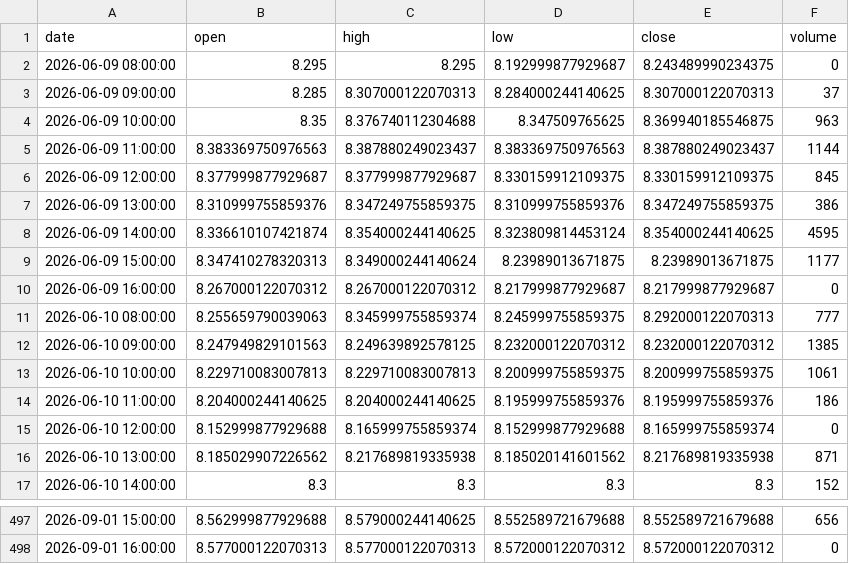
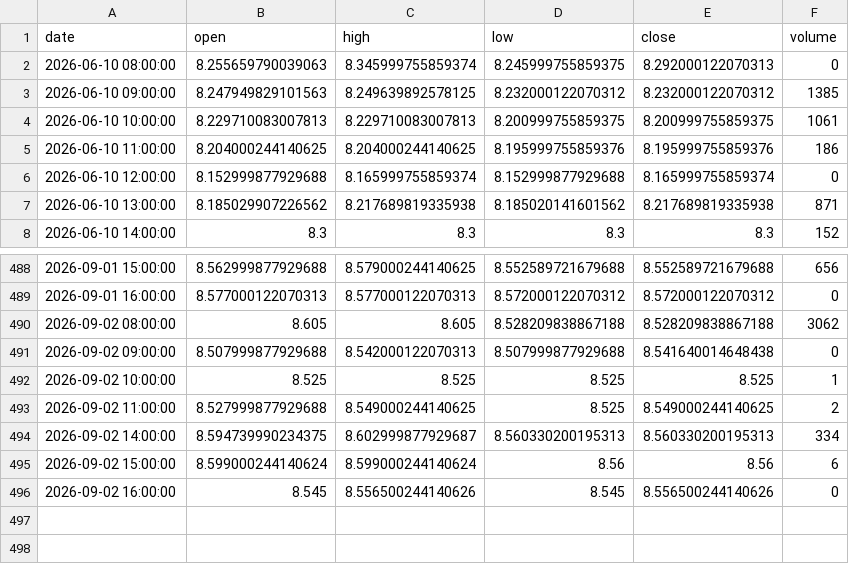
Before and after one commit to grahamgourlay-prog/Fortress2026, a CSV file: chart-pipeline/portfolio_data/portfolio_data/NAVY_1h.csv, drawn as a sheet; only a part is shown, gaps mark what is left out.

Commit message:
chore: scheduled chart refresh 2026-09-03 UTC

```diff
--- a/chart-pipeline/portfolio_data/portfolio_data/NAVY_1h.csv
+++ b/chart-pipeline/portfolio_data/portfolio_data/NAVY_1h.csv
@@ -1,12 +1,3 @@
 date,open,high,low,close,volume
-2026-06-09 08:00:00,8.295,8.295,8.192999877929687,8.243489990234375,0
-2026-06-09 09:00:00,8.285,8.307000122070313,8.284000244140625,8.307000122070313,37
-2026-06-09 10:00:00,8.35,8.376740112304688,8.347509765625,8.369940185546875,963
-2026-06-09 11:00:00,8.383369750976563,8.387880249023437,8.383369750976563,8.387880249023437,1144
-2026-06-09 12:00:00,8.377999877929687,8.377999877929687,8.330159912109375,8.330159912109375,845
-2026-06-09 13:00:00,8.310999755859376,8.347249755859375,8.310999755859376,8.347249755859375,386
-2026-06-09 14:00:00,8.336610107421874,8.354000244140625,8.323809814453124,8.354000244140625,4595
-2026-06-09 15:00:00,8.347410278320313,8.349000244140624,8.23989013671875,8.23989013671875,1177
-2026-06-09 16:00:00,8.267000122070312,8.267000122070312,8.217999877929687,8.217999877929687,0
-2026-06-10 08:00:00,8.255659790039063,8.345999755859374,8.245999755859375,8.292000122070313,777
+2026-06-10 08:00:00,8.255659790039063,8.345999755859374,8.245999755859375,8.292000122070313,0
 2026-06-10 09:00:00,8.247949829101563,8.249639892578125,8.232000122070312,8.232000122070312,1385
@@ -498 +489,8 @@ date,open,high,low,close,volume
 2026-09-01 16:00:00,8.577000122070313,8.577000122070313,8.572000122070312,8.572000122070312,0
+2026-09-02 08:00:00,8.605,8.605,8.528209838867188,8.528209838867188,3062
+2026-09-02 09:00:00,8.507999877929688,8.542000122070313,8.507999877929688,8.541640014648438,0
+2026-09-02 10:00:00,8.525,8.525,8.525,8.525,1
+2026-09-02 11:00:00,8.527999877929688,8.549000244140625,8.525,8.549000244140625,2
+2026-09-02 14:00:00,8.594739990234375,8.602999877929687,8.560330200195313,8.560330200195313,334
+2026-09-02 15:00:00,8.599000244140624,8.599000244140624,8.56,8.56,6
+2026-09-02 16:00:00,8.545,8.556500244140626,8.545,8.556500244140626,0
```
Also changed, not shown: chart-pipeline/portfolio_data/portfolio_data/COPG_1day.csv, chart-pipeline/portfolio_data/portfolio_data/CYBP_1h.csv, 34 other files.
